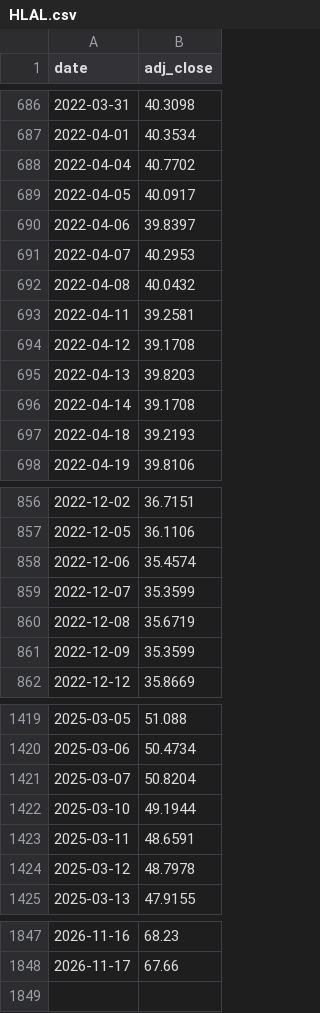
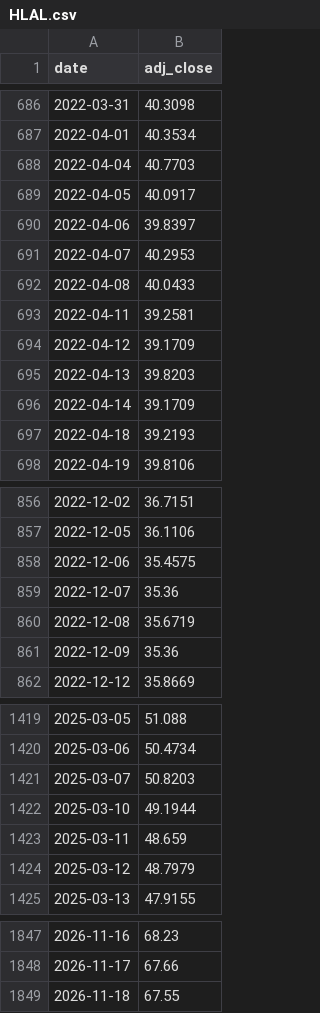
Before and after one commit to Faridfarid/us-market-data, a CSV file: data/HLAL.csv, drawn as a sheet; only a part is shown, gaps mark what is left out; the diff covers the shown part only.

```diff
--- a/data/HLAL.csv
+++ b/data/HLAL.csv
@@ -687,3 +687,3 @@ date,adj_close
 2022-04-01,40.3534
-2022-04-04,40.7702
+2022-04-04,40.7703
 2022-04-05,40.0917
@@ -691,7 +691,7 @@ date,adj_close
 2022-04-07,40.2953
-2022-04-08,40.0432
+2022-04-08,40.0433
 2022-04-11,39.2581
-2022-04-12,39.1708
+2022-04-12,39.1709
 2022-04-13,39.8203
-2022-04-14,39.1708
+2022-04-14,39.1709
 2022-04-18,39.2193
@@ -857,6 +857,6 @@ date,adj_close
 2022-12-05,36.1106
-2022-12-06,35.4574
-2022-12-07,35.3599
+2022-12-06,35.4575
+2022-12-07,35.36
 2022-12-08,35.6719
-2022-12-09,35.3599
+2022-12-09,35.36
 2022-12-12,35.8669
@@ -1420,6 +1420,6 @@ date,adj_close
 2025-03-06,50.4734
-2025-03-07,50.8204
+2025-03-07,50.8203
 2025-03-10,49.1944
-2025-03-11,48.6591
-2025-03-12,48.7978
+2025-03-11,48.659
+2025-03-12,48.7979
 2025-03-13,47.9155
@@ -1848 +1848,2 @@ date,adj_close
 2026-11-17,67.66
+2026-11-18,67.55
```
Also changed, not shown: 72 edited cells elsewhere in this file, data/AAPL.csv, data/MSFT.csv, 3 other files.
